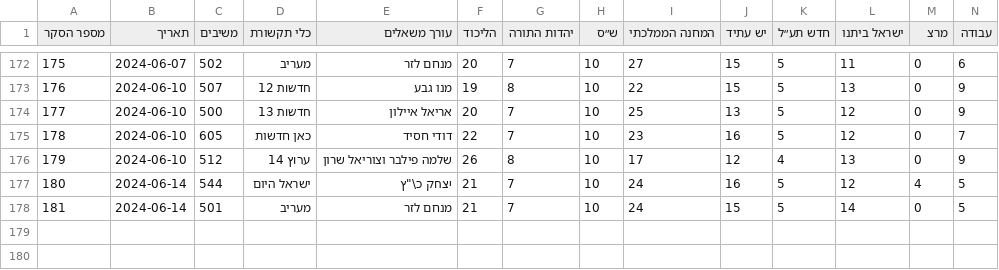
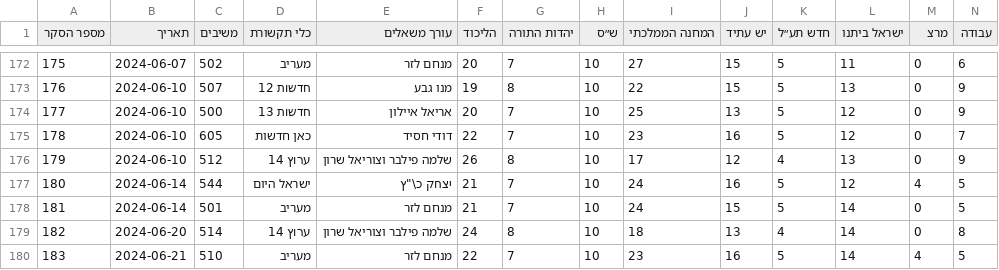
Before and after one commit to yuval-harpaz/misc, a CSV file: data/themadad26.csv, drawn as a sheet; only a part is shown, gaps mark what is left out; rows hold the shown columns only; the diff names each change by its address in the sheet, - before the commit and + after, or states it on an @@ line.

```diff
--- a/data/themadad26.csv
+++ b/data/themadad26.csv
+row 179: 182 | 2024-06-20 | 514 | ערוץ 14 | שלמה פילבר וצוריאל שרון | 24 | 8 | 10 | 18 | 13 | 4 | 14 | 0 | 8
+row 180: 183 | 2024-06-21 | 510 | מעריב | מנחם לזר | 22 | 7 | 10 | 23 | 16 | 5 | 14 | 4 | 5
```
